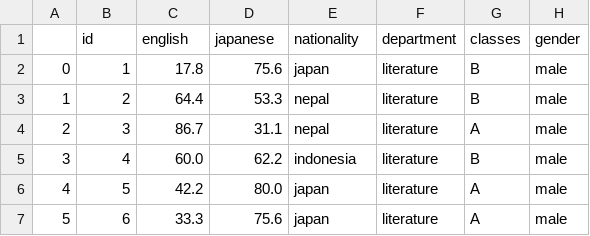
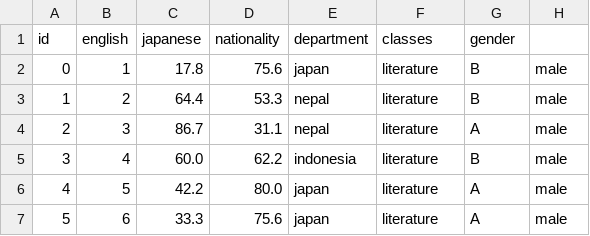
Before and after one commit to hirogami/sample_data, a CSV file: sample_exam_replaced.csv, drawn as a sheet; only a part is shown.

Commit message:
Update sample_exam_replaced.csv

```diff
--- a/sample_exam_replaced.csv
+++ b/sample_exam_replaced.csv
@@ -1,2 +1,2 @@
-,id,english,japanese,nationality,department,classes,gender
+id,english,japanese,nationality,department,classes,gender
 0,1,17.8,75.6,japan,literature,B,male
```
